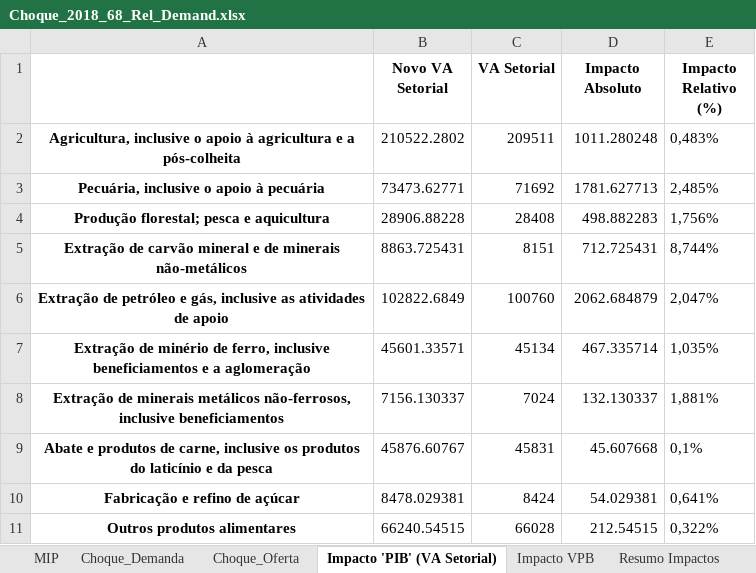
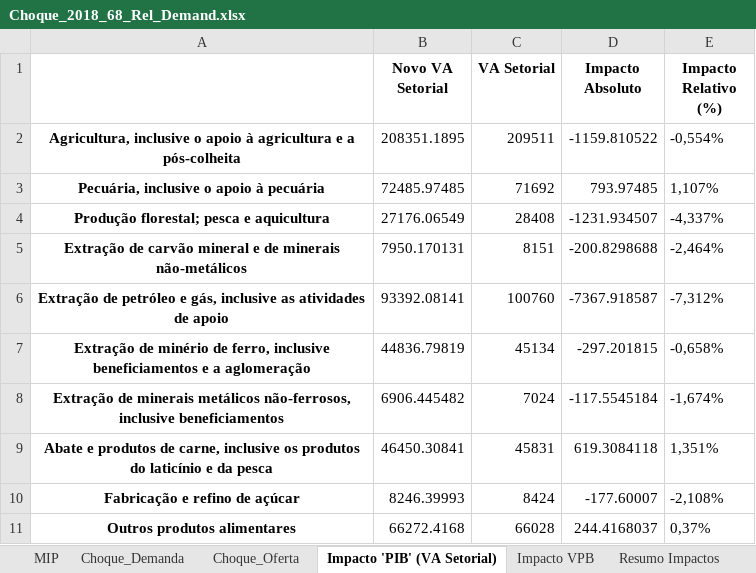
Before and after one commit to vnery5/Analise_Choques_MIP_Nacional, an Excel workbook: Output/Tabelas_Main/Choques e Coeficientes/Choque_2018_68_Rel_Demand.xlsx, sheet Impacto 'PIB' (VA Setorial), drawn as a sheet; only a part is shown; values as stored, in another font and other column widths than the file's, no borders; the diff covers the shown part only; the diff names each change by its address in the sheet, - before the commit and + after, or states it on an @@ line.

Commit message:
- Removed (commented, it is still there) calculation of impact on payment sector of final demand components

```diff
--- a/Output/Tabelas_Main/Choques e Coeficientes/Choque_2018_68_Rel_Demand.xlsx (sheet Impacto 'PIB' (VA Setorial))
+++ b/Output/Tabelas_Main/Choques e Coeficientes/Choque_2018_68_Rel_Demand.xlsx (sheet Impacto 'PIB' (VA Setorial))
-B2 (Novo VA Setorial): 210522.2802
+B2 (Novo VA Setorial): 208351.1895
-D2 (Impacto Absoluto): 1011.280248
+D2 (Impacto Absoluto): -1159.810522
-E2 (Impacto Relativo (%)): 0,483%
+E2 (Impacto Relativo (%)): -0,554%
-B3 (Novo VA Setorial): 73473.62771
+B3 (Novo VA Setorial): 72485.97485
-D3 (Impacto Absoluto): 1781.627713
+D3 (Impacto Absoluto): 793.97485
-E3 (Impacto Relativo (%)): 2,485%
+E3 (Impacto Relativo (%)): 1,107%
-B4 (Novo VA Setorial): 28906.88228
+B4 (Novo VA Setorial): 27176.06549
-D4 (Impacto Absoluto): 498.882283
+D4 (Impacto Absoluto): -1231.934507
-E4 (Impacto Relativo (%)): 1,756%
+E4 (Impacto Relativo (%)): -4,337%
-B5 (Novo VA Setorial): 8863.725431
+B5 (Novo VA Setorial): 7950.170131
-D5 (Impacto Absoluto): 712.725431
+D5 (Impacto Absoluto): -200.8298688
-E5 (Impacto Relativo (%)): 8,744%
+E5 (Impacto Relativo (%)): -2,464%
-B6 (Novo VA Setorial): 102822.6849
+B6 (Novo VA Setorial): 93392.08141
-D6 (Impacto Absoluto): 2062.684879
+D6 (Impacto Absoluto): -7367.918587
-E6 (Impacto Relativo (%)): 2,047%
+E6 (Impacto Relativo (%)): -7,312%
-B7 (Novo VA Setorial): 45601.33571
+B7 (Novo VA Setorial): 44836.79819
-D7 (Impacto Absoluto): 467.335714
+D7 (Impacto Absoluto): -297.201815
-E7 (Impacto Relativo (%)): 1,035%
+E7 (Impacto Relativo (%)): -0,658%
-B8 (Novo VA Setorial): 7156.130337
+B8 (Novo VA Setorial): 6906.445482
-D8 (Impacto Absoluto): 132.130337
+D8 (Impacto Absoluto): -117.5545184
-E8 (Impacto Relativo (%)): 1,881%
+E8 (Impacto Relativo (%)): -1,674%
-B9 (Novo VA Setorial): 45876.60767
+B9 (Novo VA Setorial): 46450.30841
-D9 (Impacto Absoluto): 45.607668
+D9 (Impacto Absoluto): 619.3084118
-E9 (Impacto Relativo (%)): 0,1%
+E9 (Impacto Relativo (%)): 1,351%
-B10 (Novo VA Setorial): 8478.029381
+B10 (Novo VA Setorial): 8246.39993
-D10 (Impacto Absoluto): 54.029381
+D10 (Impacto Absoluto): -177.60007
-E10 (Impacto Relativo (%)): 0,641%
+E10 (Impacto Relativo (%)): -2,108%
-B11 (Novo VA Setorial): 66240.54515
+B11 (Novo VA Setorial): 66272.4168
-D11 (Impacto Absoluto): 212.54515
+D11 (Impacto Absoluto): 244.4168037
-E11 (Impacto Relativo (%)): 0,322%
+E11 (Impacto Relativo (%)): 0,37%
```
Also changed, not shown: 177 edited cells elsewhere in this sheet, sheet MIP, sheet Componentes VA - Choque, sheet Delta Componentes VA, sheet Coeficientes VA e SP, sheet Impacto VPB, sheet Componentes VA - MIP, 2 more sheets, 1 other file.
